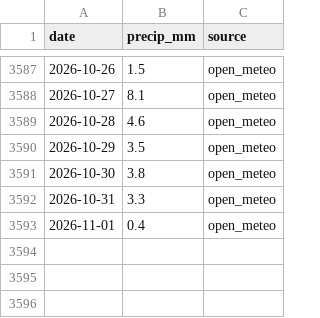
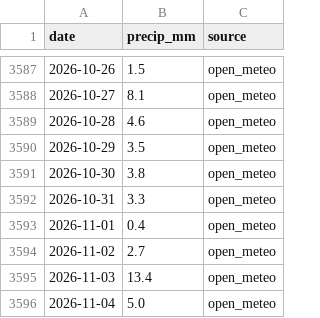
Before and after one commit to virgiljunioradoleyine-stack/OLAG_GRC, a CSV file: data/rainfall/P01.csv, drawn as a sheet; only a part is shown, gaps mark what is left out; the diff names each change by its address in the sheet, - before the commit and + after, or states it on an @@ line.

```diff
--- a/data/rainfall/P01.csv
+++ b/data/rainfall/P01.csv
+row 3594: 2026-11-02 | 2.7 | open_meteo
+row 3595: 2026-11-03 | 13.4 | open_meteo
+row 3596: 2026-11-04 | 5.0 | open_meteo
```
Also changed, not shown: data/observations/observations.csv, data/rainfall/P02.csv, 13 other files.
